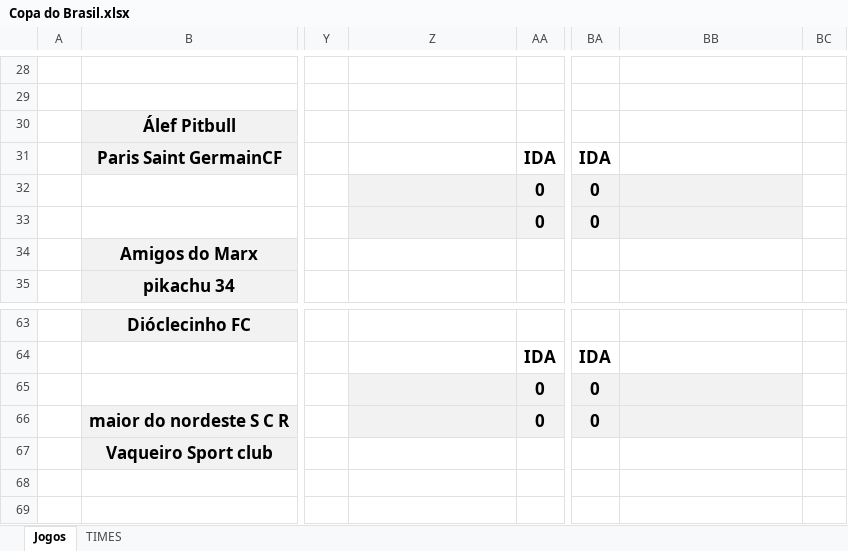
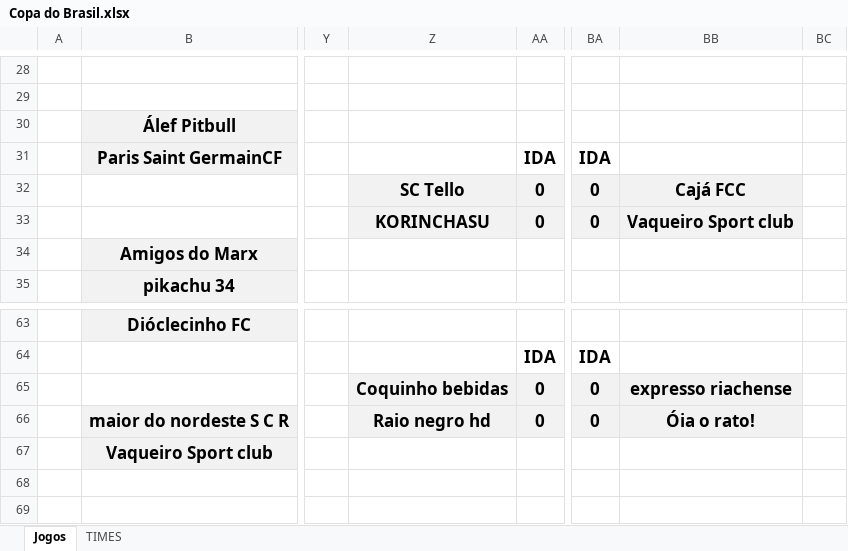
Before and after one commit to KlebersonSilva90/CampeonatoRiachenseCartolaFC, an Excel workbook: planilhas/Copa do Brasil.xlsx, sheet Jogos, drawn as a sheet; only a part is shown, gaps mark what is left out; values as stored, in another font and other column widths than the file's, no borders; charts and pictures not drawn; the diff names each change by its address in the sheet, - before the commit and + after, or states it on an @@ line.

```diff
--- a/planilhas/Copa do Brasil.xlsx (sheet Jogos)
+++ b/planilhas/Copa do Brasil.xlsx (sheet Jogos)
-Z32: (empty)
+Z32: SC Tello
-BB32: (empty)
+BB32: Cajá FCC
-Z33: (empty)
+Z33: KORINCHASU
-BB33: (empty)
+BB33: Vaqueiro Sport club
-Z65: (empty)
+Z65: Coquinho bebidas
-BB65: (empty)
+BB65: expresso riachense
-Z66: (empty)
+Z66: Raio negro hd
-BB66: (empty)
+BB66: Óia o rato!
```
Also changed, not shown: charts or pictures, planilhas/Serie A2.xlsm, planilhas/Serie B2.xlsm, 3 other files.
